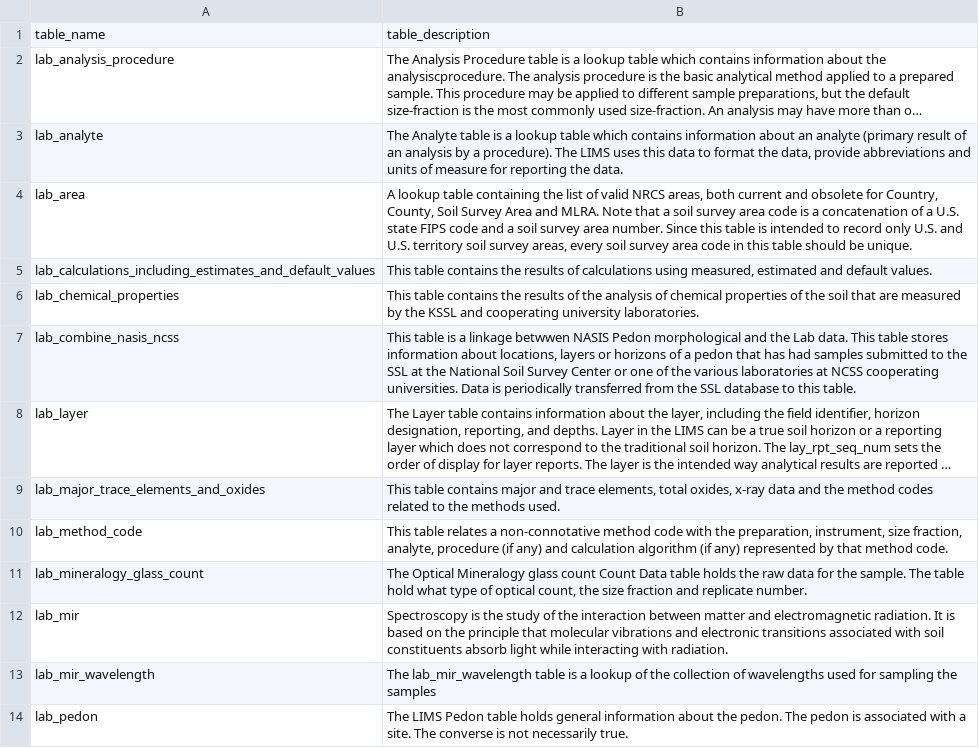
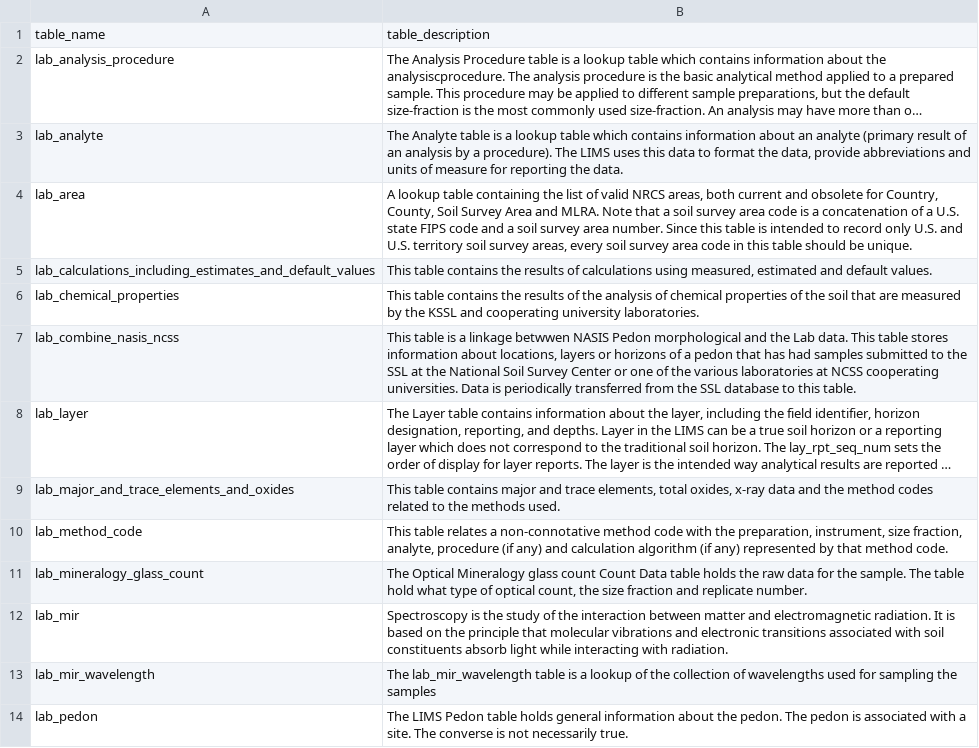
Before and after one commit to ncss-tech/lab-data-delivery, a CSV file: docs/metadata/NCSS Table Description.csv, drawn as a sheet; only a part is shown; long unchanged cells end in …; the diff names each change by its address in the sheet, - before the commit and + after, or states it on an @@ line.

```diff
--- a/docs/metadata/NCSS Table Description.csv
+++ b/docs/metadata/NCSS Table Description.csv
-A9: lab_major_trace_elements_and_oxides
+A9: lab_major_and_trace_elements_and_oxides
```
Also changed, not shown: docs/metadata/NCSS Columns Description.csv, 1 other file.
